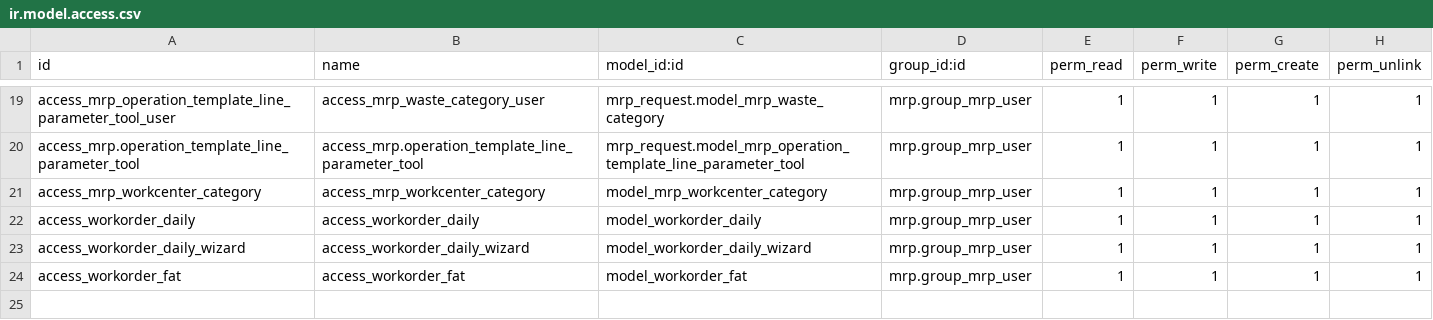
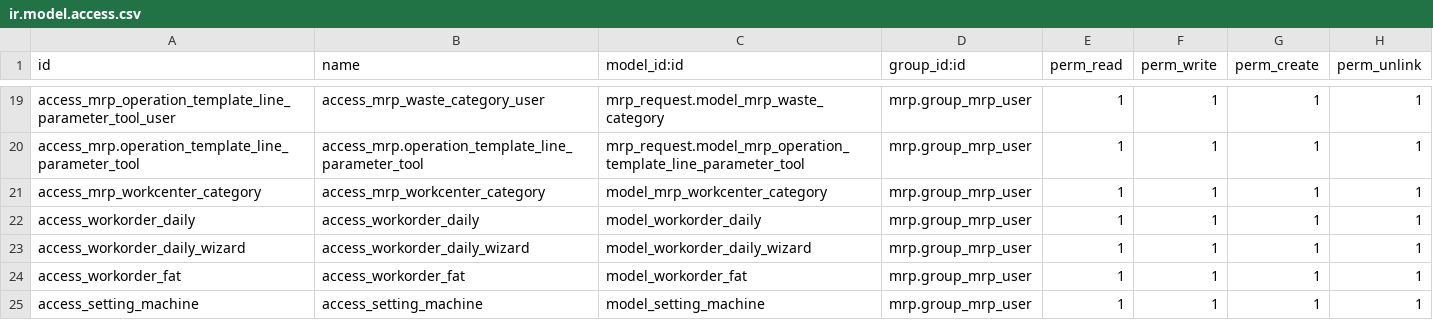
Before and after one commit to ivanvincent/odoo_14_altinexpd, a CSV file: mrp_request/security/ir.model.access.csv, drawn as a sheet; only a part is shown, gaps mark what is left out.

Commit message:
rework and setter machine

```diff
--- a/mrp_request/security/ir.model.access.csv
+++ b/mrp_request/security/ir.model.access.csv
@@ -24 +24,2 @@ access_workorder_daily_wizard,access_workorder_daily_wizard,model_workorder_dail
 access_workorder_fat,access_workorder_fat,model_workorder_fat,mrp.group_mrp_user,1,1,1,1
+access_setting_machine,access_setting_machine,model_setting_machine,mrp.group_mrp_user,1,1,1,1
```
Also changed, not shown: 8 other files.
